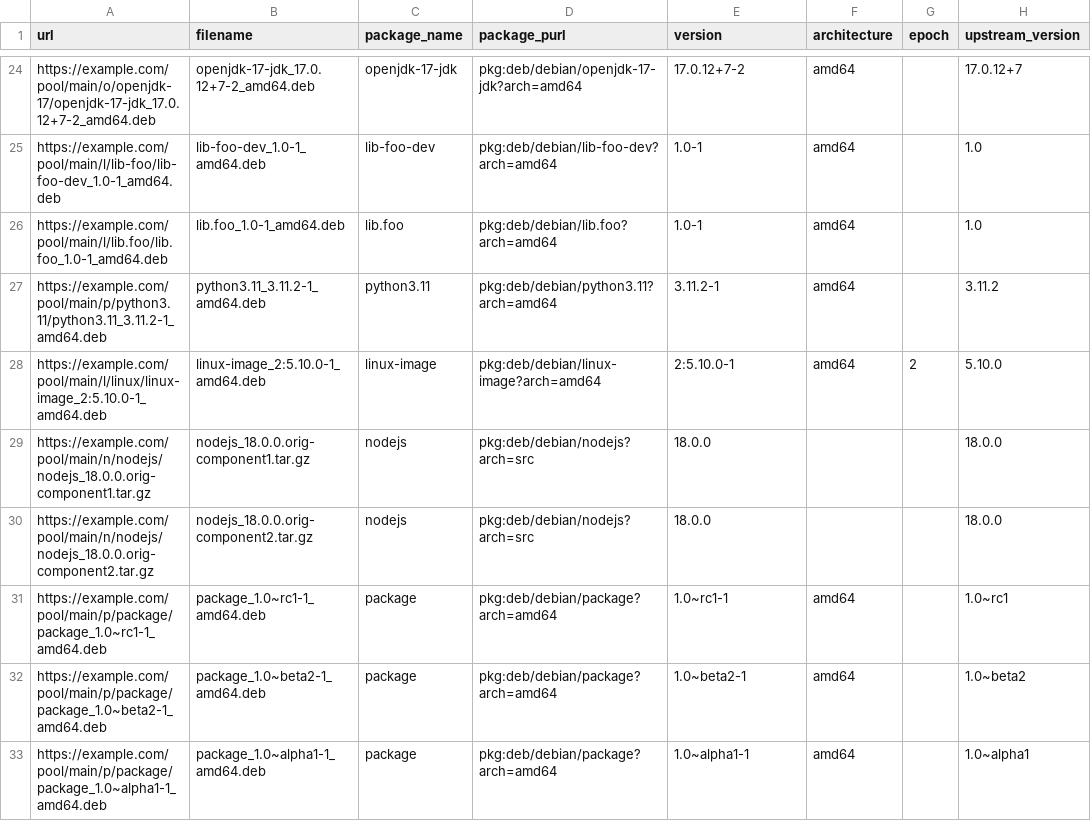
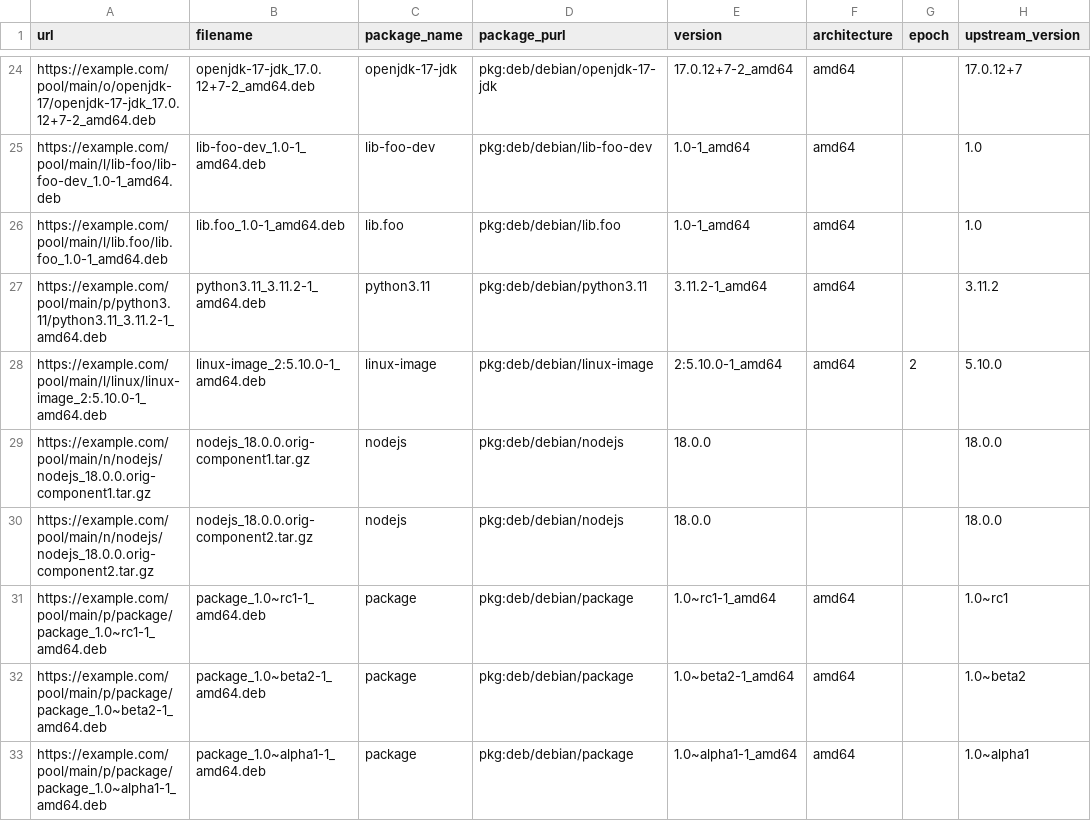
Before and after one commit to binary-1024/OPENEULER, a CSV file: test_results_all.csv, drawn as a sheet; only a part is shown, gaps mark what is left out; the diff covers the shown part only; the diff names each change by its address in the sheet, - before the commit and + after, or states it on an @@ line.

```diff
--- a/test_results_all.csv
+++ b/test_results_all.csv
-D24 (package_purl): pkg:deb/debian/openjdk-17-jdk?arch=amd64
+D24 (package_purl): pkg:deb/debian/openjdk-17-jdk
-E24 (version): 17.0.12+7-2
+E24 (version): 17.0.12+7-2_amd64
-D25 (package_purl): pkg:deb/debian/lib-foo-dev?arch=amd64
+D25 (package_purl): pkg:deb/debian/lib-foo-dev
-E25:E26 (version): 1.0-1
+E25:E26 (version): 1.0-1_amd64
-D26 (package_purl): pkg:deb/debian/lib.foo?arch=amd64
+D26 (package_purl): pkg:deb/debian/lib.foo
-D27 (package_purl): pkg:deb/debian/python3.11?arch=amd64
+D27 (package_purl): pkg:deb/debian/python3.11
-E27 (version): 3.11.2-1
+E27 (version): 3.11.2-1_amd64
-D28 (package_purl): pkg:deb/debian/linux-image?arch=amd64
+D28 (package_purl): pkg:deb/debian/linux-image
-E28 (version): 2:5.10.0-1
+E28 (version): 2:5.10.0-1_amd64
-D29:D30 (package_purl): pkg:deb/debian/nodejs?arch=src
+D29:D30 (package_purl): pkg:deb/debian/nodejs
-D31:D33 (package_purl): pkg:deb/debian/package?arch=amd64
+D31:D33 (package_purl): pkg:deb/debian/package
-E31 (version): 1.0~rc1-1
+E31 (version): 1.0~rc1-1_amd64
-E32 (version): 1.0~beta2-1
+E32 (version): 1.0~beta2-1_amd64
-E33 (version): 1.0~alpha1-1
+E33 (version): 1.0~alpha1-1_amd64
```
Also changed, not shown: 39 edited cells elsewhere in this file, 4 other files.
